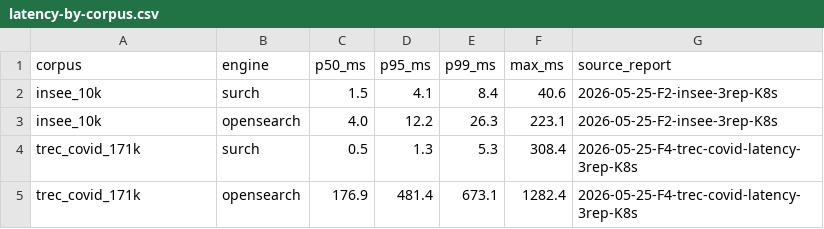
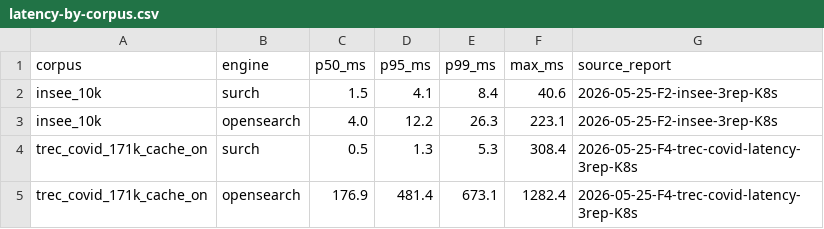
Before and after one commit to rhanka/surch, a CSV file: docs/paper/figures/latency-by-corpus.csv, drawn as a sheet.

```diff
--- a/docs/paper/figures/latency-by-corpus.csv
+++ b/docs/paper/figures/latency-by-corpus.csv
@@ -3,3 +3,3 @@ insee_10k,surch,1.5,4.1,8.4,40.6,2026-05-25-F2-insee-3rep-K8s
 insee_10k,opensearch,4.0,12.2,26.3,223.1,2026-05-25-F2-insee-3rep-K8s
-trec_covid_171k,surch,0.5,1.3,5.3,308.4,2026-05-25-F4-trec-covid-latency-3rep-K8s
-trec_covid_171k,opensearch,176.9,481.4,673.1,1282.4,2026-05-25-F4-trec-covid-latency-3rep-K8s
+trec_covid_171k_cache_on,surch,0.5,1.3,5.3,308.4,2026-05-25-F4-trec-covid-latency-3rep-K8s
+trec_covid_171k_cache_on,opensearch,176.9,481.4,673.1,1282.4,2026-05-25-F4-trec-covid-latency-3rep-K8s
```
Also changed, not shown: docs/paper/figures/rss-trec-covid-by-lot.csv, 7 other files.
